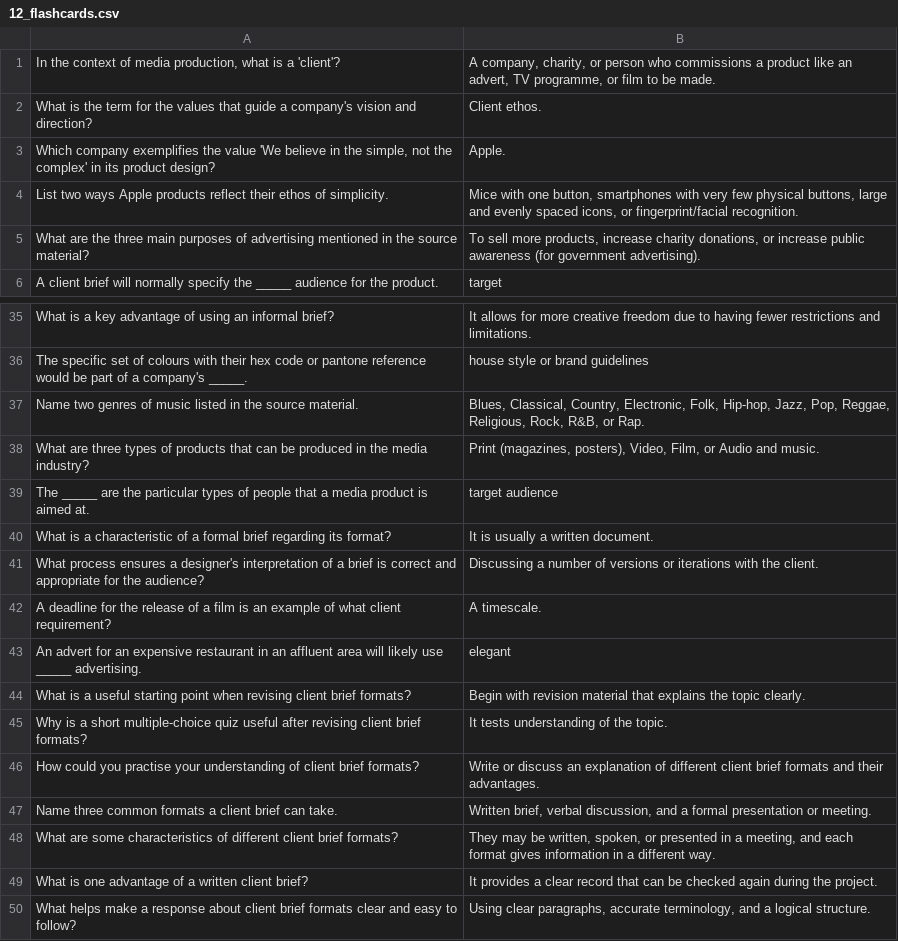
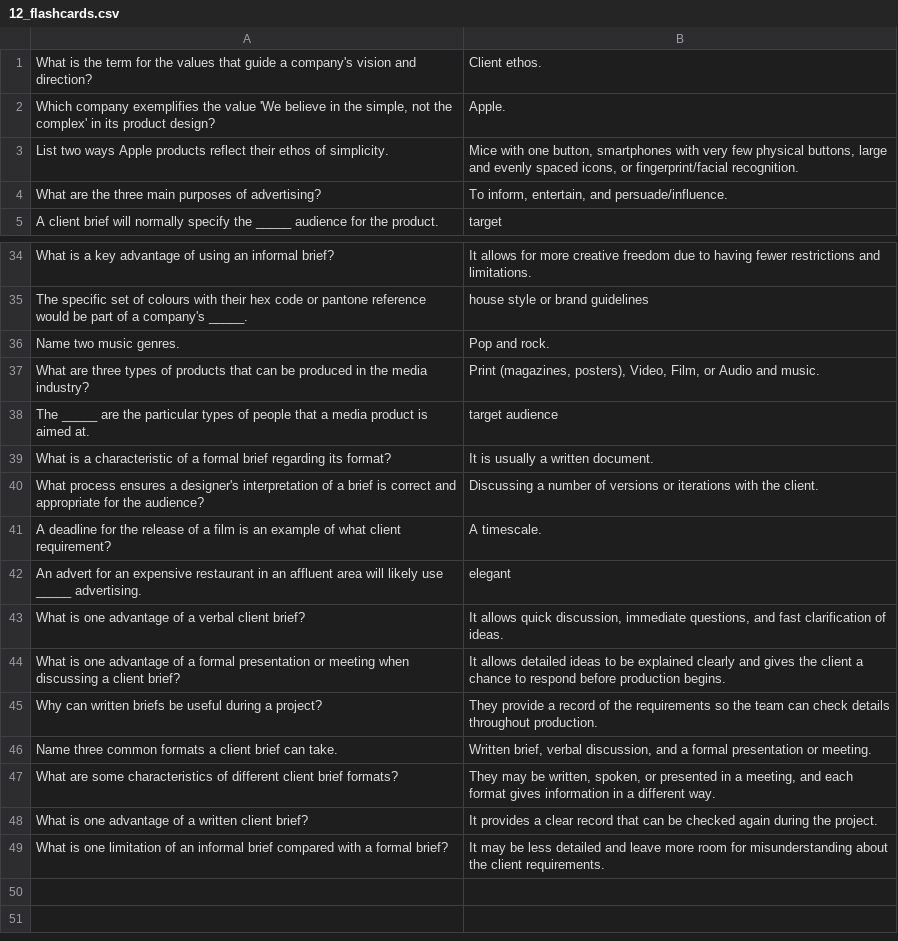
Before and after one commit to jconnolly84/imedia, a CSV file: 12_flashcards.csv, drawn as a sheet; only a part is shown, gaps mark what is left out; removed rows and columns are numbered as before the commit, all else as after; the diff names each change by its address in the sheet, - before the commit and + after, or states it on an @@ line.

```diff
--- a/12_flashcards.csv
+++ b/12_flashcards.csv
-row 1: In the context of media production, what is a 'client'? | A company, charity, or person who commissions a product like an advert, TV programme, or film to be made.
-row 5: What are the three main purposes of advertising mentioned in the source material? | To sell more products, increase charity donations, or increase public awareness (for government advertising).
+row 4: What are the three main purposes of advertising? | To inform, entertain, and persuade/influence.
-row 37: Name two genres of music listed in the source material. | Blues, Classical, Country, Electronic, Folk, Hip-hop, Jazz, Pop, Reggae, Religious, Rock, R&B, or Rap.
+row 36: Name two music genres. | Pop and rock.
-row 44: What is a useful starting point when revising client brief formats? | Begin with revision material that explains the topic clearly.
-row 45: Why is a short multiple-choice quiz useful after revising client brief formats? | It tests understanding of the topic.
-row 46: How could you practise your understanding of client brief formats? | Write or discuss an explanation of different client brief formats and their advantages.
+row 43: What is one advantage of a verbal client brief? | It allows quick discussion, immediate questions, and fast clarification of ideas.
+row 44: What is one advantage of a formal presentation or meeting when discussing a client brief? | It allows detailed ideas to be explained clearly and gives the client a chance to respond before production begins.
+row 45: Why can written briefs be useful during a project? | They provide a record of the requirements so the team can check details throughout production.
-row 50: What helps make a response about client brief formats clear and easy to follow? | Using clear paragraphs, accurate terminology, and a logical structure.
+row 49: What is one limitation of an informal brief compared with a formal brief? | It may be less detailed and leave more room for misunderstanding about the client requirements.
```
Also changed, not shown: 01_flashcards.csv, 19_flashcards.csv, 18 other files.
